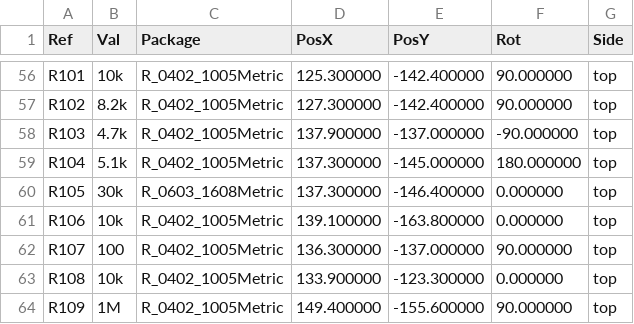
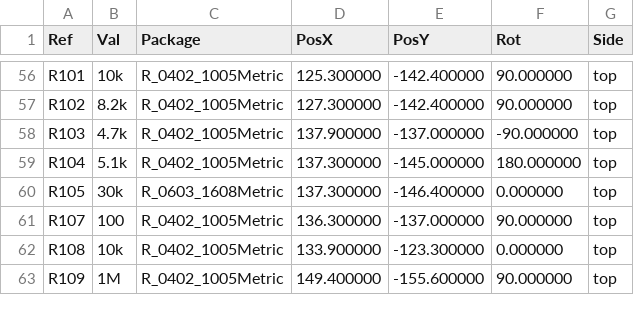
Before and after one commit to cadaritre/TresVizoRTK, a CSV file: hardware/main-board/fab/tresvizo-panel-pos.csv, drawn as a sheet; only a part is shown, gaps mark what is left out; the diff names each change by its address in the sheet, - before the commit and + after, or states it on an @@ line.

```diff
--- a/hardware/main-board/fab/tresvizo-panel-pos.csv
+++ b/hardware/main-board/fab/tresvizo-panel-pos.csv
-row 61: R106 | 10k | R_0402_1005Metric | 139.100000 | -163.800000 | 0.000000 | top
```
Also changed, not shown: hardware/main-board/fab/tresvizo-main-bom-jlcpcb.csv, hardware/main-board/fab/tresvizo-main-cpl-jlcpcb.csv, 21 other files.
